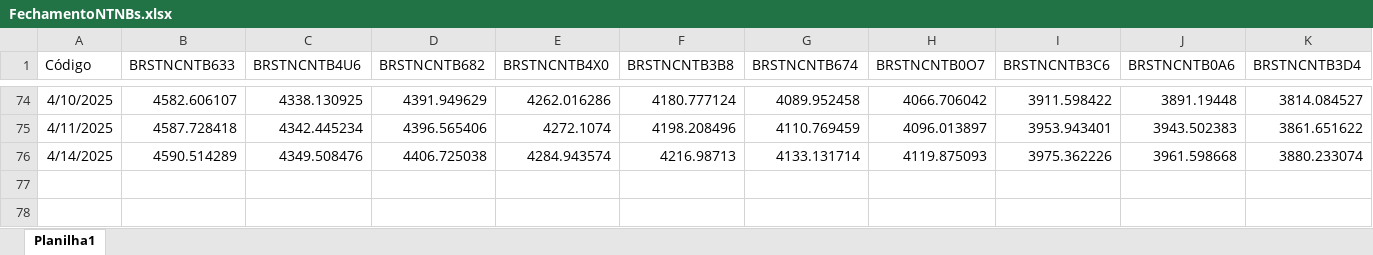
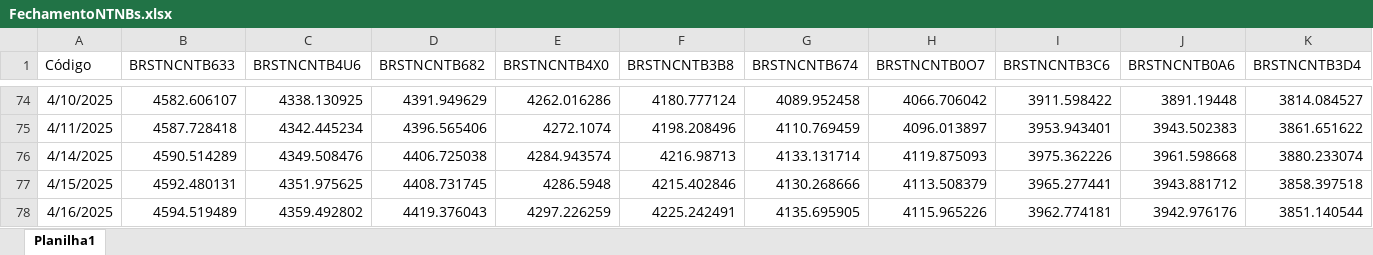
Before and after one commit to AFINVEST/Projeto-Gestao-Risco, an Excel workbook: FechamentoNTNBs.xlsx, sheet Planilha1, drawn as a sheet; only a part is shown, gaps mark what is left out; values as stored, in another font and other column widths than the file's, no borders; rows hold the shown columns only; the diff names each change by its address in the sheet, - before the commit and + after, or states it on an @@ line.

```diff
--- a/FechamentoNTNBs.xlsx (sheet Planilha1)
+++ b/FechamentoNTNBs.xlsx (sheet Planilha1)
+row 77: 4/15/2025 | 4592.480131 | 4351.975625 | 4408.731745 | 4286.5948 | 4215.402846 | 4130.268666 | 4113.508379 | 3965.277441 | 3943.881712 | 3858.397518
+row 78: 4/16/2025 | 4594.519489 | 4359.492802 | 4419.376043 | 4297.226259 | 4225.242491 | 4135.695905 | 4115.965226 | 3962.774181 | 3942.976176 | 3851.140544
```
Also changed, not shown: 8 other files.
